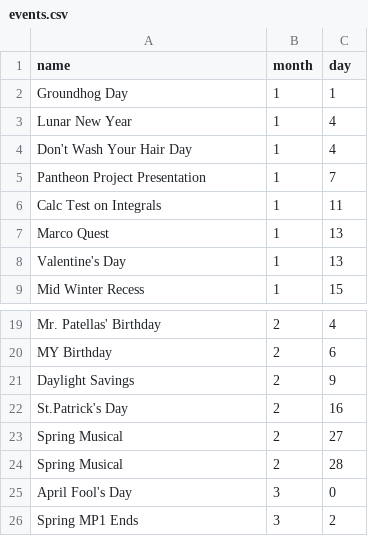
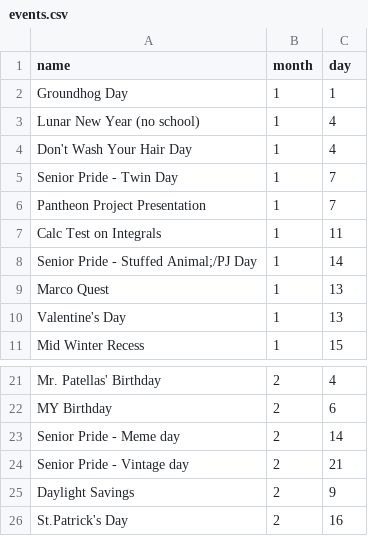
Before and after one commit to ProDevKyle/Group5-CalendarProject, a CSV file: src/events.csv, drawn as a sheet; only a part is shown, gaps mark what is left out; the shorter side is filled out with more unchanged rows.

Commit message:
edited events

```diff
--- a/src/events.csv
+++ b/src/events.csv
@@ -2,6 +2,8 @@ name,month,day
 Groundhog Day,1,1
-Lunar New Year,1,4
+Lunar New Year (no school),1,4
 Don't Wash Your Hair Day,1,4
+Senior Pride - Twin Day,1,7
 Pantheon Project Presentation,1,7
 Calc Test on Integrals,1,11
+Senior Pride - Stuffed Animal;/PJ Day,1,14
 Marco Quest,1,13
@@ -20,2 +22,4 @@ Mr. Patellas' Birthday,2,4
 MY Birthday,2,6
+Senior Pride - Meme day,2,14
+Senior Pride - Vintage day,2,21
 Daylight Savings,2,9
```
